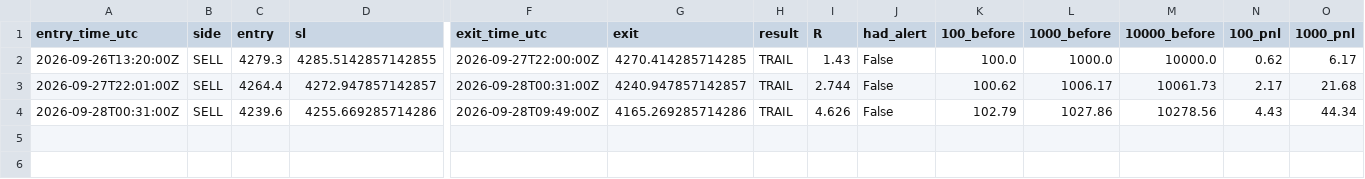
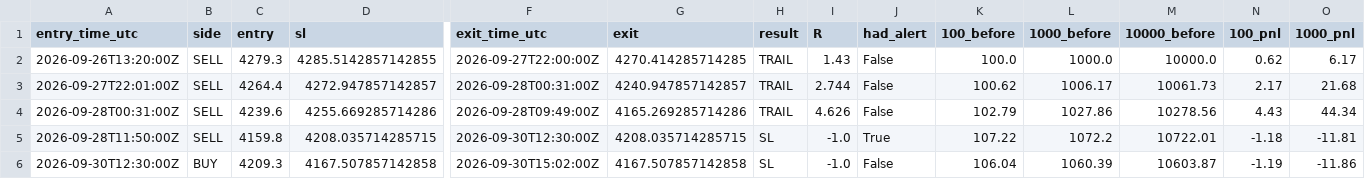
Before and after one commit to VybeEdge/paxg-orb-monitor3, a CSV file: trades_log.csv, drawn as a sheet; only a part is shown, gaps mark what is left out; rows hold the shown columns only; the diff names each change by its address in the sheet, - before the commit and + after, or states it on an @@ line.

```diff
--- a/trades_log.csv
+++ b/trades_log.csv
+row 5: 2026-09-28T11:50:00Z | SELL | 4159.8 | 4208.035714285715 | 2026-09-30T12:30:00Z | 4208.035714285715 | SL | -1.0 | True | 107.22 | 1072.2 | 10722.01 | -1.18 | -11.81
+row 6: 2026-09-30T12:30:00Z | BUY | 4209.3 | 4167.507857142858 | 2026-09-30T15:02:00Z | 4167.507857142858 | SL | -1.0 | False | 106.04 | 1060.39 | 10603.87 | -1.19 | -11.86
```
Also changed, not shown: 4 other files.
